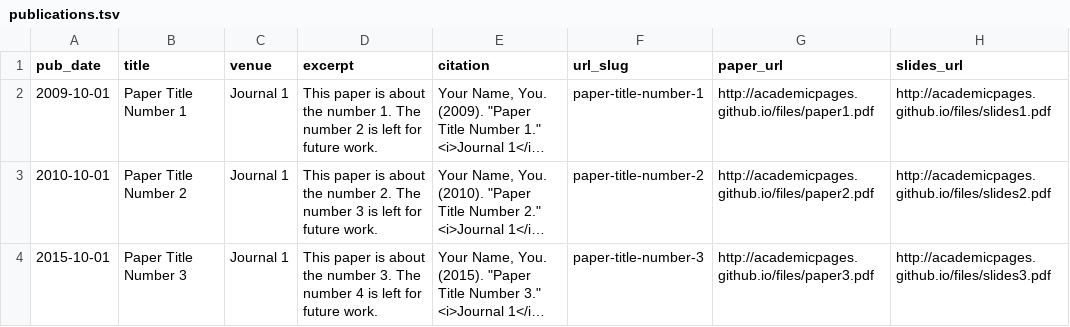
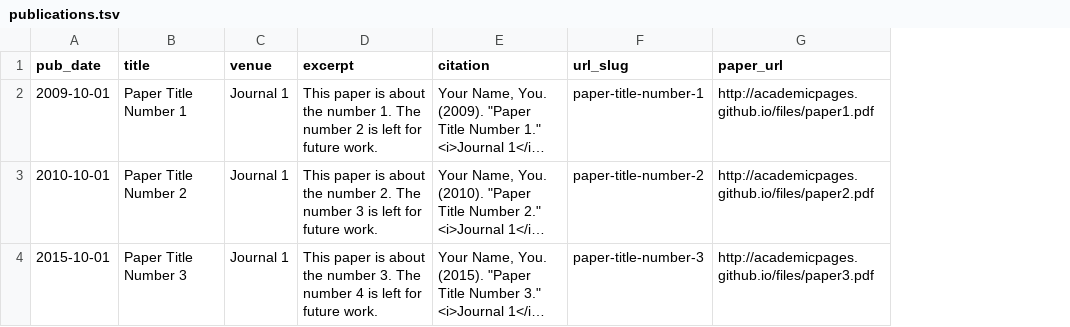
Before and after one commit to ynbsztl/ynbsztl.github.io, a TSV file: markdown_generator/publications.tsv, drawn as a sheet; long unchanged cells end in …; the diff names each change by its address in the sheet, - before the commit and + after, or states it on an @@ line.

```diff
--- a/markdown_generator/publications.tsv
+++ b/markdown_generator/publications.tsv
-column H (slides_url), rows 2-4: http://academicpages.github.io/files/slides1.pdf | http://academicpages.github.io/files/slides2.pdf | http://academicpages.github.io/files/slides3.pdf
```
Also changed, not shown: 24 other files.
